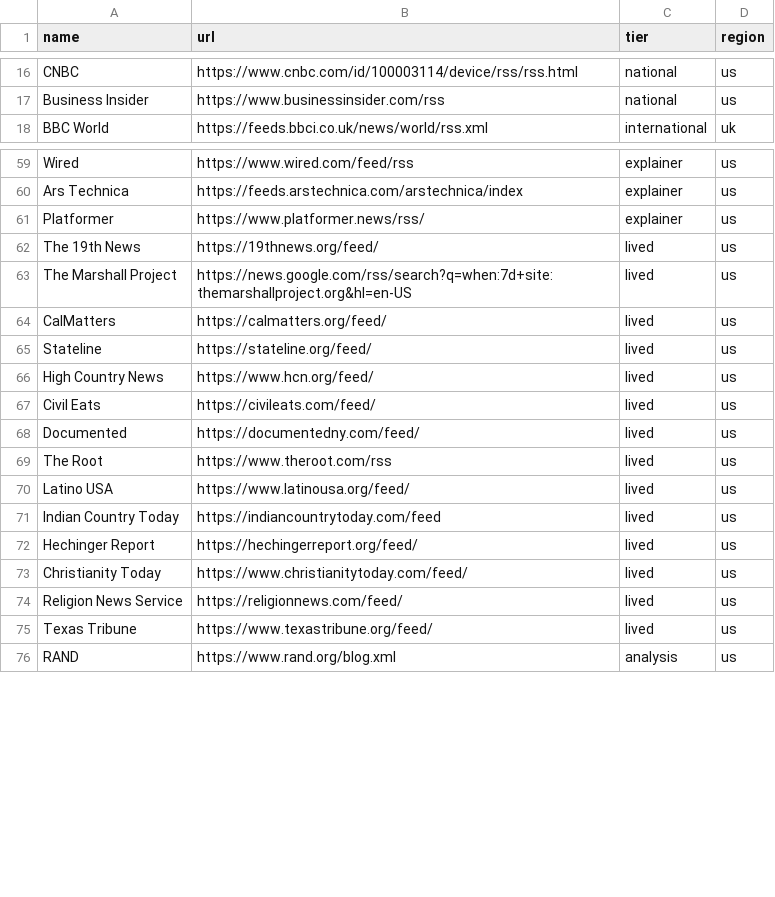
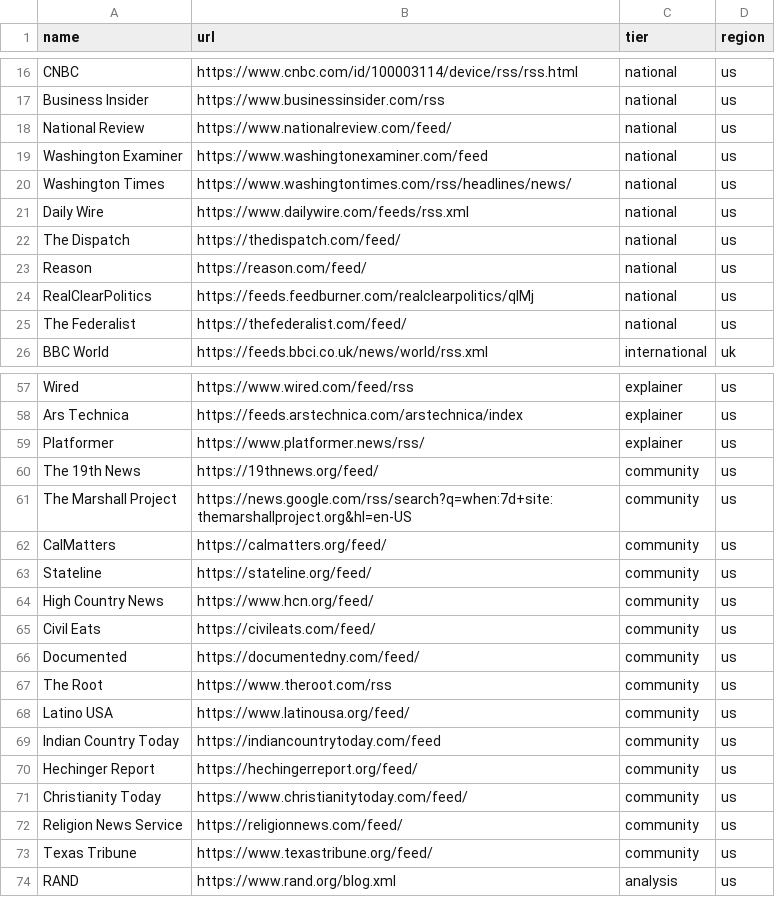
Before and after one commit to ehasseltine/signal-board, a CSV file: data/feeds.csv, drawn as a sheet; only a part is shown, gaps mark what is left out; the diff covers the shown part only.

Commit message:
tabbed dashboard: collisions/radar/all stories/about as tabs, fix tiers, 82 sources

```diff
--- a/data/feeds.csv
+++ b/data/feeds.csv
@@ -17,2 +17,10 @@ CNBC,https://www.cnbc.com/id/100003114/device/rss/rss.html,national,us
 Business Insider,https://www.businessinsider.com/rss,national,us
+National Review,https://www.nationalreview.com/feed/,national,us
+Washington Examiner,https://www.washingtonexaminer.com/feed,national,us
+Washington Times,https://www.washingtontimes.com/rss/headlines/news/,national,us
+Daily Wire,https://www.dailywire.com/feeds/rss.xml,national,us
+The Dispatch,https://thedispatch.com/feed/,national,us
+Reason,https://reason.com/feed/,national,us
+RealClearPolitics,https://feeds.feedburner.com/realclearpolitics/qlMj,national,us
+The Federalist,https://thefederalist.com/feed/,national,us
 BBC World,https://feeds.bbci.co.uk/news/world/rss.xml,international,uk
@@ -61,16 +59,16 @@ Ars Technica,https://feeds.arstechnica.com/arstechnica/index,explainer,us
 Platformer,https://www.platformer.news/rss/,explainer,us
-The 19th News,https://19thnews.org/feed/,lived,us
-The Marshall Project,https://news.google.com/rss/search?q=when:7d+site:themarshallproject.org&hl=en-US,lived,us
-CalMatters,https://calmatters.org/feed/,lived,us
-Stateline,https://stateline.org/feed/,lived,us
-High Country News,https://www.hcn.org/feed/,lived,us
-Civil Eats,https://civileats.com/feed/,lived,us
-Documented,https://documentedny.com/feed/,lived,us
-The Root,https://www.theroot.com/rss,lived,us
-Latino USA,https://www.latinousa.org/feed/,lived,us
-Indian Country Today,https://indiancountrytoday.com/feed,lived,us
-Hechinger Report,https://hechingerreport.org/feed/,lived,us
-Christianity Today,https://www.christianitytoday.com/feed/,lived,us
-Religion News Service,https://religionnews.com/feed/,lived,us
-Texas Tribune,https://www.texastribune.org/feed/,lived,us
+The 19th News,https://19thnews.org/feed/,community,us
+The Marshall Project,https://news.google.com/rss/search?q=when:7d+site:themarshallproject.org&hl=en-US,community,us
+CalMatters,https://calmatters.org/feed/,community,us
+Stateline,https://stateline.org/feed/,community,us
+High Country News,https://www.hcn.org/feed/,community,us
+Civil Eats,https://civileats.com/feed/,community,us
+Documented,https://documentedny.com/feed/,community,us
+The Root,https://www.theroot.com/rss,community,us
+Latino USA,https://www.latinousa.org/feed/,community,us
+Indian Country Today,https://indiancountrytoday.com/feed,community,us
+Hechinger Report,https://hechingerreport.org/feed/,community,us
+Christianity Today,https://www.christianitytoday.com/feed/,community,us
+Religion News Service,https://religionnews.com/feed/,community,us
+Texas Tribune,https://www.texastribune.org/feed/,community,us
 RAND,https://www.rand.org/blog.xml,analysis,us
```
Also changed, not shown: 1 added row, 10 removed rows and 12 edited cells elsewhere in this file, 1 other file.
